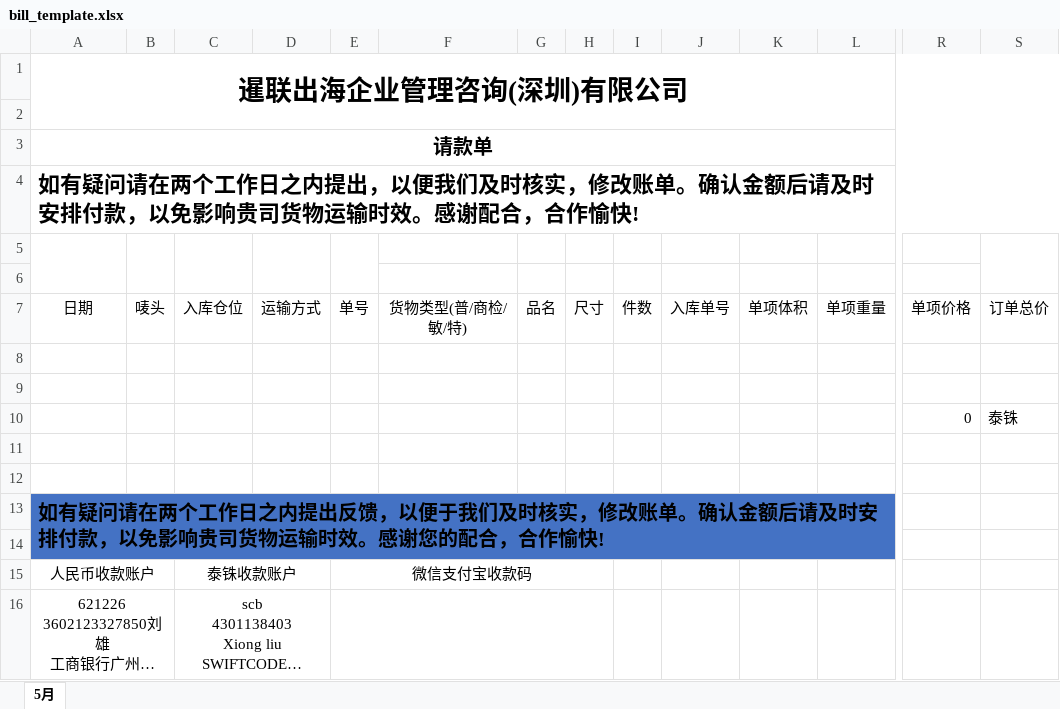
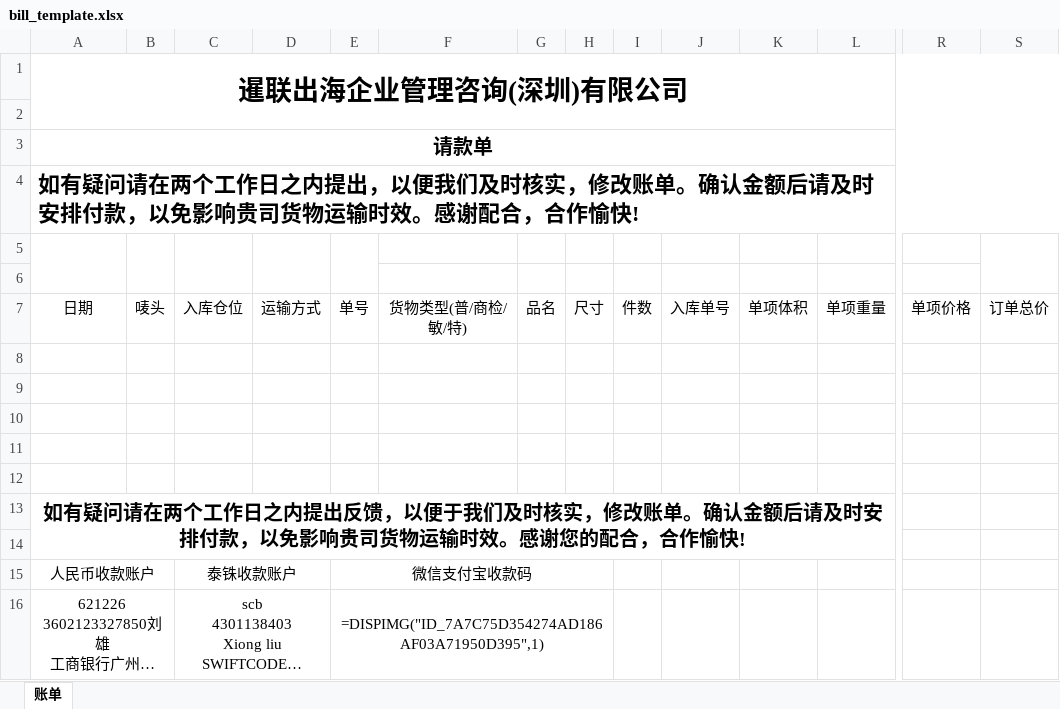
Before and after one commit to liuyujiang2005-spec/xtcwxt, an Excel workbook: public/bill_template.xlsx, sheet 账单, drawn as a sheet; only a part is shown, gaps mark what is left out; long unchanged cells end in …; values as stored, in another font and other column widths than the file's, no borders; charts and pictures not drawn; rows hold the shown columns only; the diff names each change by its address in the sheet, - before the commit and + after, or states it on an @@ line.

Commit message:
chore: 同步服务器最新账单模板

```diff
--- a/public/bill_template.xlsx (sheet 账单)
+++ b/public/bill_template.xlsx (sheet 账单)
-sheet tab: 5月
+sheet tab: 账单
-row 10:  |  |  |  |  |  |  |  |  |  |  |  | 0 | 泰铢
+row 10: (empty)
-A13:L14 fill: #4472C4
+A13:L14 fill: none
-A13 alignment: left
+A13 alignment: center
-E16: (empty)
+E16: =DISPIMG("ID_7A7C75D354274AD186AF03A71950D395",1)
```
Also changed, not shown: charts or pictures.
